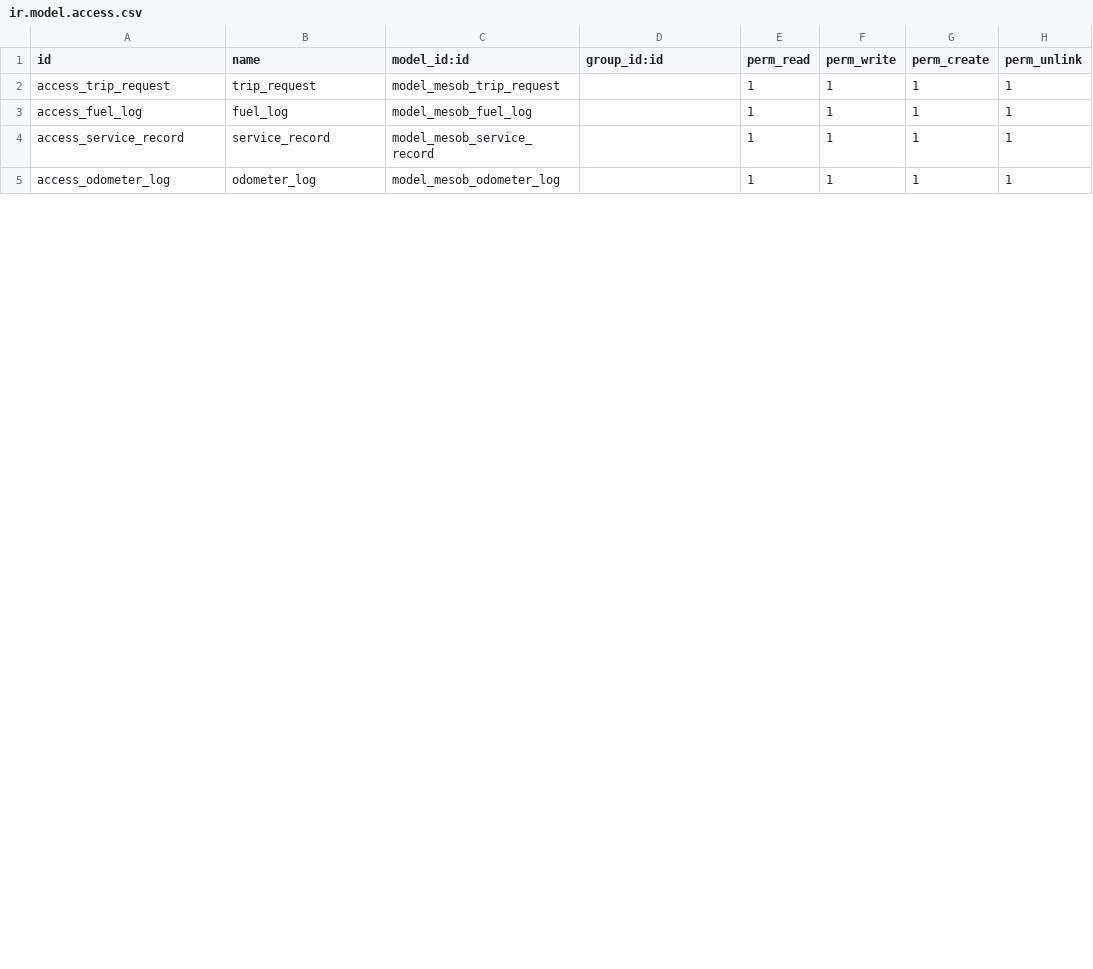
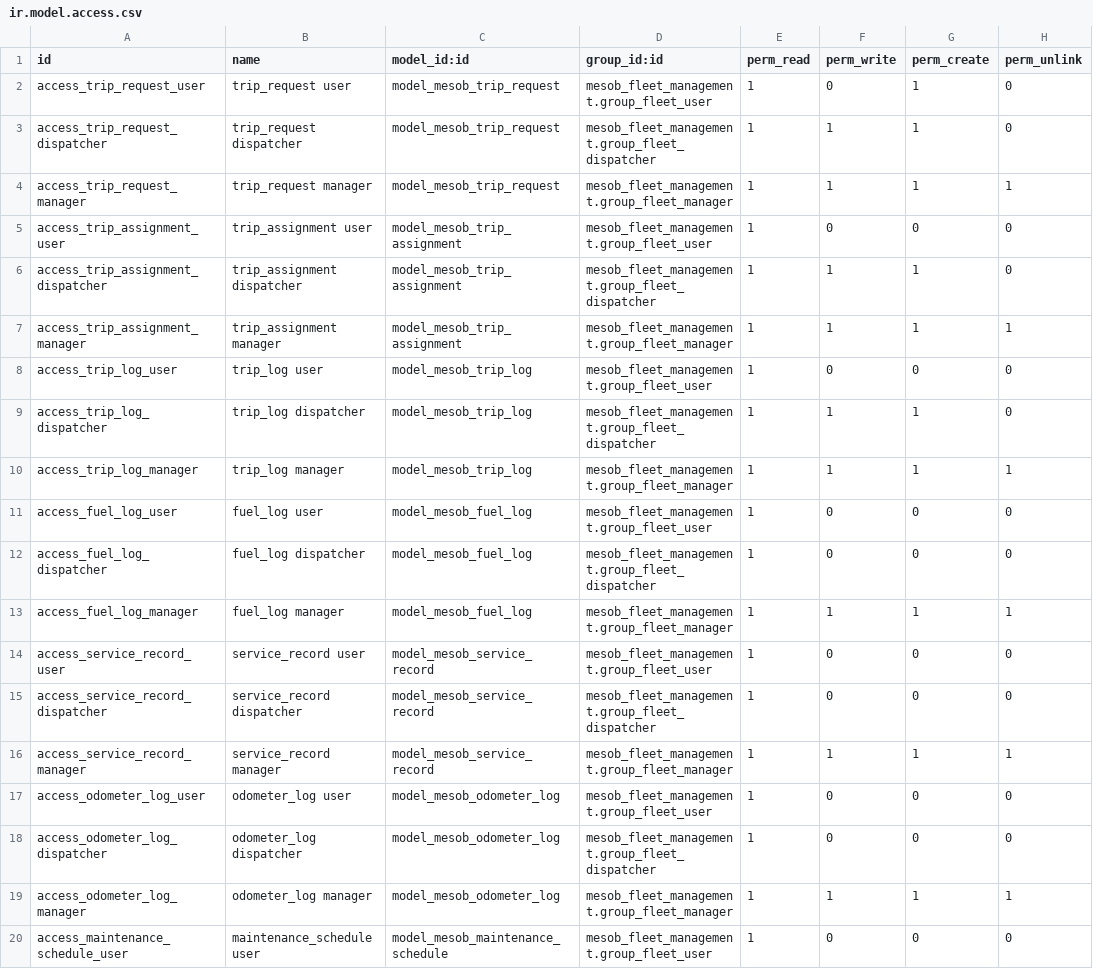
Before and after one commit to teddy800/Fleet-Management-System, a CSV file: security/ir.model.access.csv, drawn as a sheet; only a part is shown; the diff covers the shown part only.

```diff
--- a/security/ir.model.access.csv
+++ b/security/ir.model.access.csv
@@ -1,5 +1,20 @@
 id,name,model_id:id,group_id:id,perm_read,perm_write,perm_create,perm_unlink
-access_trip_request,trip_request,model_mesob_trip_request,,1,1,1,1
-access_fuel_log,fuel_log,model_mesob_fuel_log,,1,1,1,1
-access_service_record,service_record,model_mesob_service_record,,1,1,1,1
-access_odometer_log,odometer_log,model_mesob_odometer_log,,1,1,1,1
+access_trip_request_user,trip_request user,model_mesob_trip_request,mesob_fleet_management.group_fleet_user,1,0,1,0
+access_trip_request_dispatcher,trip_request dispatcher,model_mesob_trip_request,mesob_fleet_management.group_fleet_dispatcher,1,1,1,0
+access_trip_request_manager,trip_request manager,model_mesob_trip_request,mesob_fleet_management.group_fleet_manager,1,1,1,1
+access_trip_assignment_user,trip_assignment user,model_mesob_trip_assignment,mesob_fleet_management.group_fleet_user,1,0,0,0
+access_trip_assignment_dispatcher,trip_assignment dispatcher,model_mesob_trip_assignment,mesob_fleet_management.group_fleet_dispatcher,1,1,1,0
+access_trip_assignment_manager,trip_assignment manager,model_mesob_trip_assignment,mesob_fleet_management.group_fleet_manager,1,1,1,1
+access_trip_log_user,trip_log user,model_mesob_trip_log,mesob_fleet_management.group_fleet_user,1,0,0,0
+access_trip_log_dispatcher,trip_log dispatcher,model_mesob_trip_log,mesob_fleet_management.group_fleet_dispatcher,1,1,1,0
+access_trip_log_manager,trip_log manager,model_mesob_trip_log,mesob_fleet_management.group_fleet_manager,1,1,1,1
+access_fuel_log_user,fuel_log user,model_mesob_fuel_log,mesob_fleet_management.group_fleet_user,1,0,0,0
+access_fuel_log_dispatcher,fuel_log dispatcher,model_mesob_fuel_log,mesob_fleet_management.group_fleet_dispatcher,1,0,0,0
+access_fuel_log_manager,fuel_log manager,model_mesob_fuel_log,mesob_fleet_management.group_fleet_manager,1,1,1,1
+access_service_record_user,service_record user,model_mesob_service_record,mesob_fleet_management.group_fleet_user,1,0,0,0
+access_service_record_dispatcher,service_record dispatcher,model_mesob_service_record,mesob_fleet_management.group_fleet_dispatcher,1,0,0,0
+access_service_record_manager,service_record manager,model_mesob_service_record,mesob_fleet_management.group_fleet_manager,1,1,1,1
+access_odometer_log_user,odometer_log user,model_mesob_odometer_log,mesob_fleet_management.group_fleet_user,1,0,0,0
+access_odometer_log_dispatcher,odometer_log dispatcher,model_mesob_odometer_log,mesob_fleet_management.group_fleet_dispatcher,1,0,0,0
+access_odometer_log_manager,odometer_log manager,model_mesob_odometer_log,mesob_fleet_management.group_fleet_manager,1,1,1,1
+access_maintenance_schedule_user,maintenance_schedule user,model_mesob_maintenance_schedule,mesob_fleet_management.group_fleet_user,1,0,0,0
```
Also changed, not shown: 5 added rows, 2 removed rows and 9 edited cells elsewhere in this file, 26 other files.
